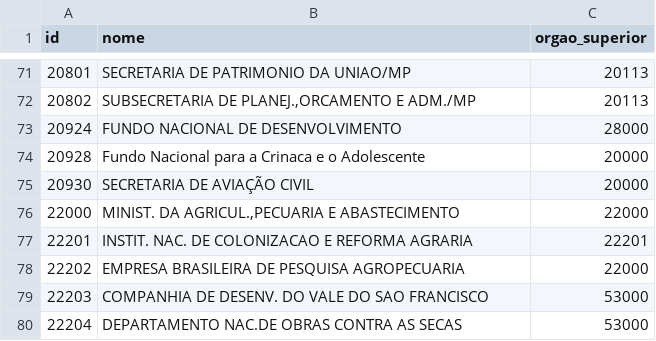
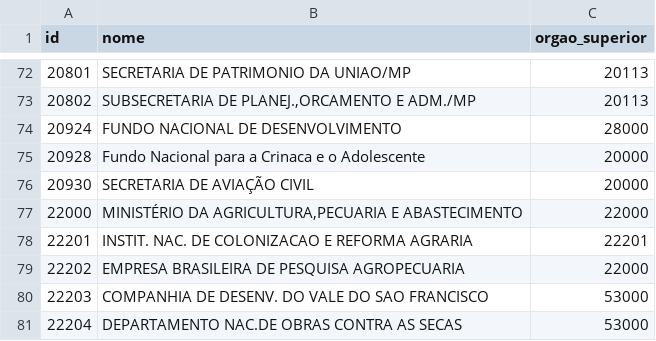
Before and after one commit to aureliano/programas-siconv, a CSV file: tmp/concedentes_db.csv, drawn as a sheet; only a part is shown, gaps mark what is left out; the diff covers the shown part only.

```diff
--- a/tmp/concedentes_db.csv
+++ b/tmp/concedentes_db.csv
@@ -75,3 +76,3 @@ id,nome,orgao_superior
 "20930","SECRETARIA DE AVIAÇÃO CIVIL","20000"
-"22000","MINIST. DA AGRICUL.,PECUARIA E ABASTECIMENTO","22000"
+"22000","MINISTÉRIO DA AGRICULTURA,PECUARIA E ABASTECIMENTO","22000"
 "22201","INSTIT. NAC. DE COLONIZACAO E REFORMA AGRARIA","22201"
```
Also changed, not shown: 6 added rows and 2 edited cells elsewhere in this file.
